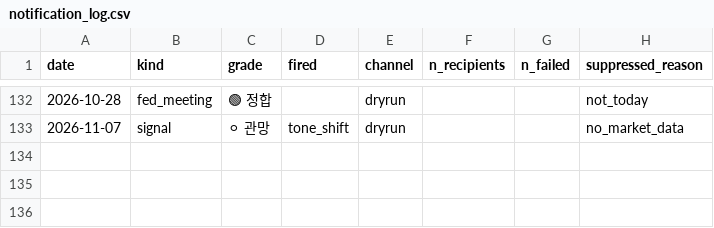
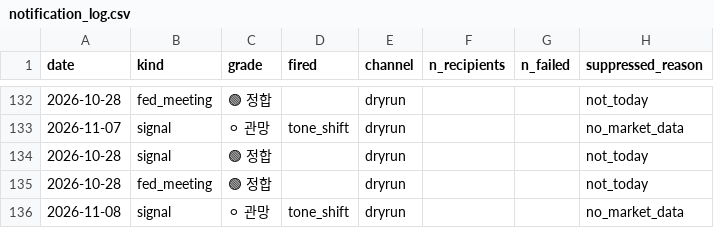
Before and after one commit to 2026-AICP/fomc-sentiment-agents, a CSV file: outputs/notification_log.csv, drawn as a sheet; only a part is shown, gaps mark what is left out; the diff names each change by its address in the sheet, - before the commit and + after, or states it on an @@ line.

```diff
--- a/outputs/notification_log.csv
+++ b/outputs/notification_log.csv
+row 134: 2026-10-28 | signal | 🟢 정합 |  | dryrun |  |  | not_today
+row 135: 2026-10-28 | fed_meeting | 🟢 정합 |  | dryrun |  |  | not_today
+row 136: 2026-11-08 | signal | ⚪ 관망 | tone_shift | dryrun |  |  | no_market_data
```
Also changed, not shown: outputs/daily_headline.csv, outputs/daily_signals.csv, 10 other files.
